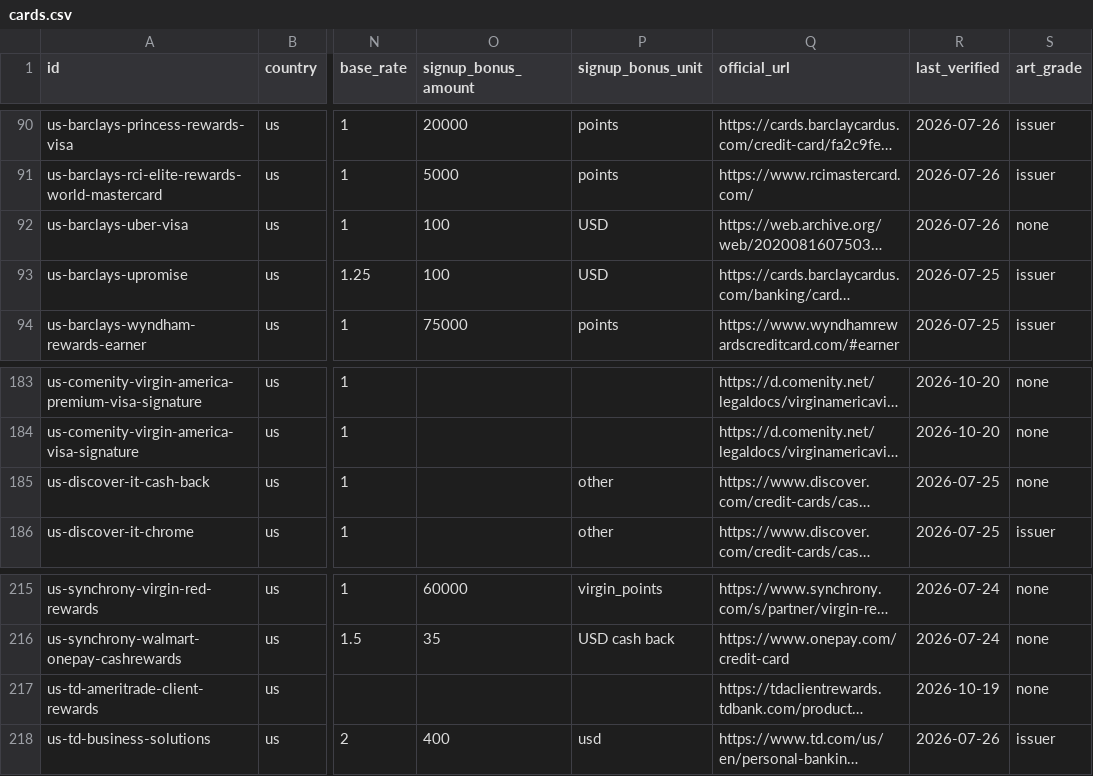
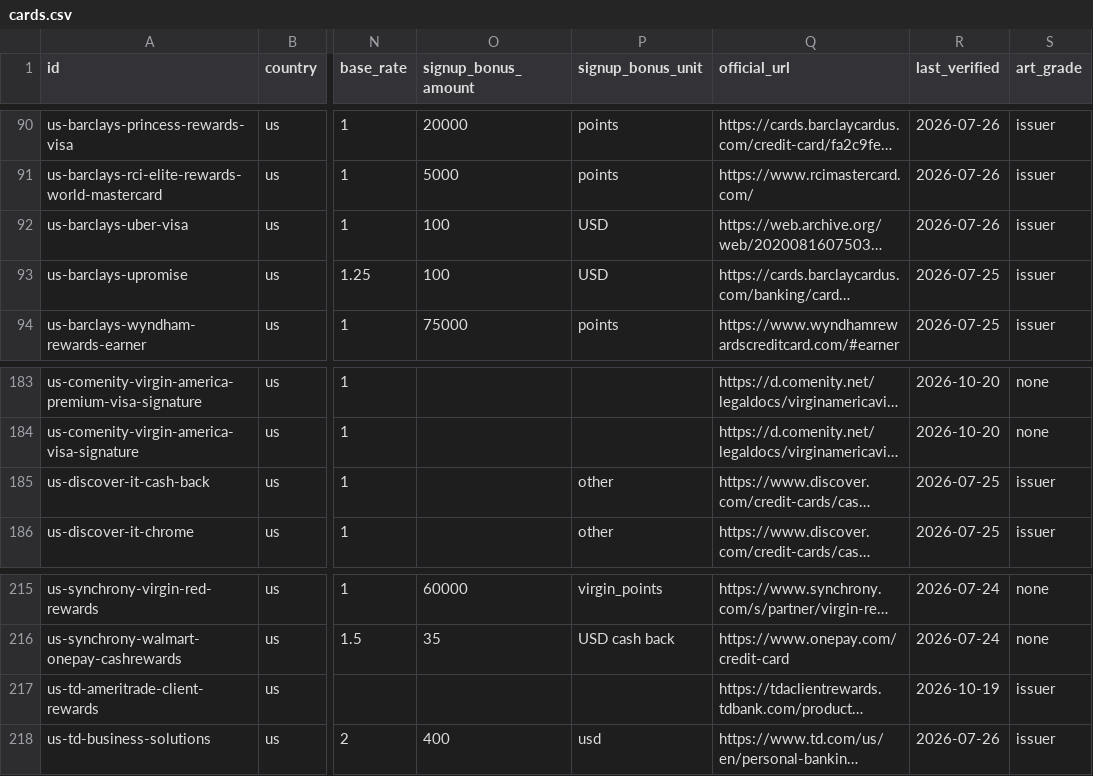
Before and after one commit to thedavidweng/opencard-db, a CSV file: exports/cards.csv, drawn as a sheet; only a part is shown, gaps mark what is left out; long unchanged cells end in …; the diff covers the shown part only; the diff names each change by its address in the sheet, - before the commit and + after, or states it on an @@ line.

```diff
--- a/exports/cards.csv
+++ b/exports/cards.csv
-S92 (art_grade): none
+S92 (art_grade): issuer
-S185 (art_grade): none
+S185 (art_grade): issuer
-S217 (art_grade): none
+S217 (art_grade): issuer
```
Also changed, not shown: 2 added rows and 18 edited cells elsewhere in this file, 8 other files.
